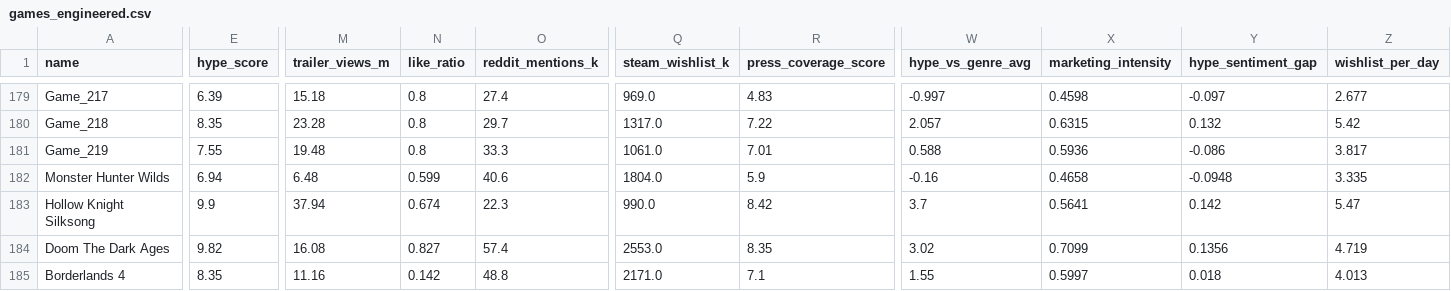
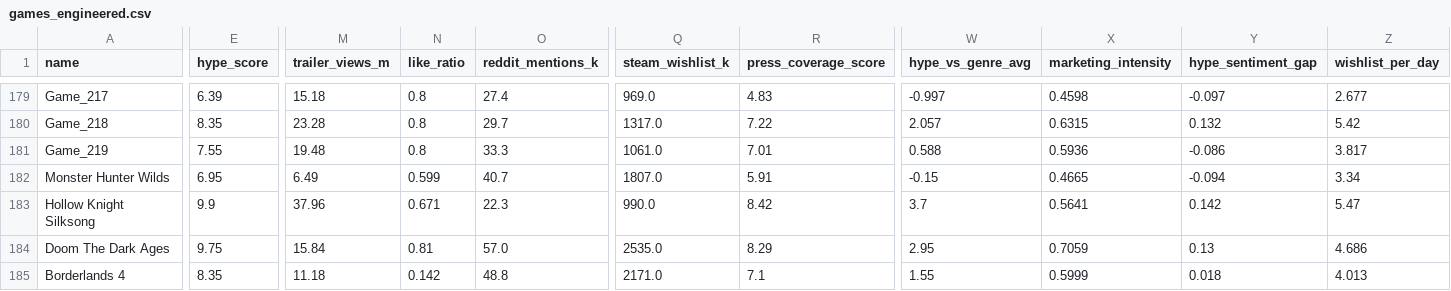
Before and after one commit to jechacod26-png/hype-vs-reality, a CSV file: data/games_engineered.csv, drawn as a sheet; only a part is shown, gaps mark what is left out; the diff covers the shown part only; the diff names each change by its address in the sheet, - before the commit and + after, or states it on an @@ line.

```diff
--- a/data/games_engineered.csv
+++ b/data/games_engineered.csv
-E182 (hype_score): 6.94
+E182 (hype_score): 6.95
-M182 (trailer_views_m): 6.48
+M182 (trailer_views_m): 6.49
-O182 (reddit_mentions_k): 40.6
+O182 (reddit_mentions_k): 40.7
-Q182 (steam_wishlist_k): 1804.0
+Q182 (steam_wishlist_k): 1807.0
-R182 (press_coverage_score): 5.9
+R182 (press_coverage_score): 5.91
-W182 (hype_vs_genre_avg): -0.16
+W182 (hype_vs_genre_avg): -0.15
-X182 (marketing_intensity): 0.4658
+X182 (marketing_intensity): 0.4665
-Y182 (hype_sentiment_gap): -0.0948
+Y182 (hype_sentiment_gap): -0.094
-Z182 (wishlist_per_day): 3.335
+Z182 (wishlist_per_day): 3.34
-M183 (trailer_views_m): 37.94
+M183 (trailer_views_m): 37.96
-N183 (like_ratio): 0.674
+N183 (like_ratio): 0.671
-E184 (hype_score): 9.82
+E184 (hype_score): 9.75
-M184 (trailer_views_m): 16.08
+M184 (trailer_views_m): 15.84
-N184 (like_ratio): 0.827
+N184 (like_ratio): 0.81
-O184 (reddit_mentions_k): 57.4
+O184 (reddit_mentions_k): 57.0
-Q184 (steam_wishlist_k): 2553.0
+Q184 (steam_wishlist_k): 2535.0
-R184 (press_coverage_score): 8.35
+R184 (press_coverage_score): 8.29
-W184 (hype_vs_genre_avg): 3.02
+W184 (hype_vs_genre_avg): 2.95
-X184 (marketing_intensity): 0.7099
+X184 (marketing_intensity): 0.7059
-Y184 (hype_sentiment_gap): 0.1356
+Y184 (hype_sentiment_gap): 0.13
-Z184 (wishlist_per_day): 4.719
+Z184 (wishlist_per_day): 4.686
-M185 (trailer_views_m): 11.16
+M185 (trailer_views_m): 11.18
-X185 (marketing_intensity): 0.5997
+X185 (marketing_intensity): 0.5999
```
Also changed, not shown: 64 edited cells elsewhere in this file, streamlit_app/data/games_engineered.csv, 4 other files.
